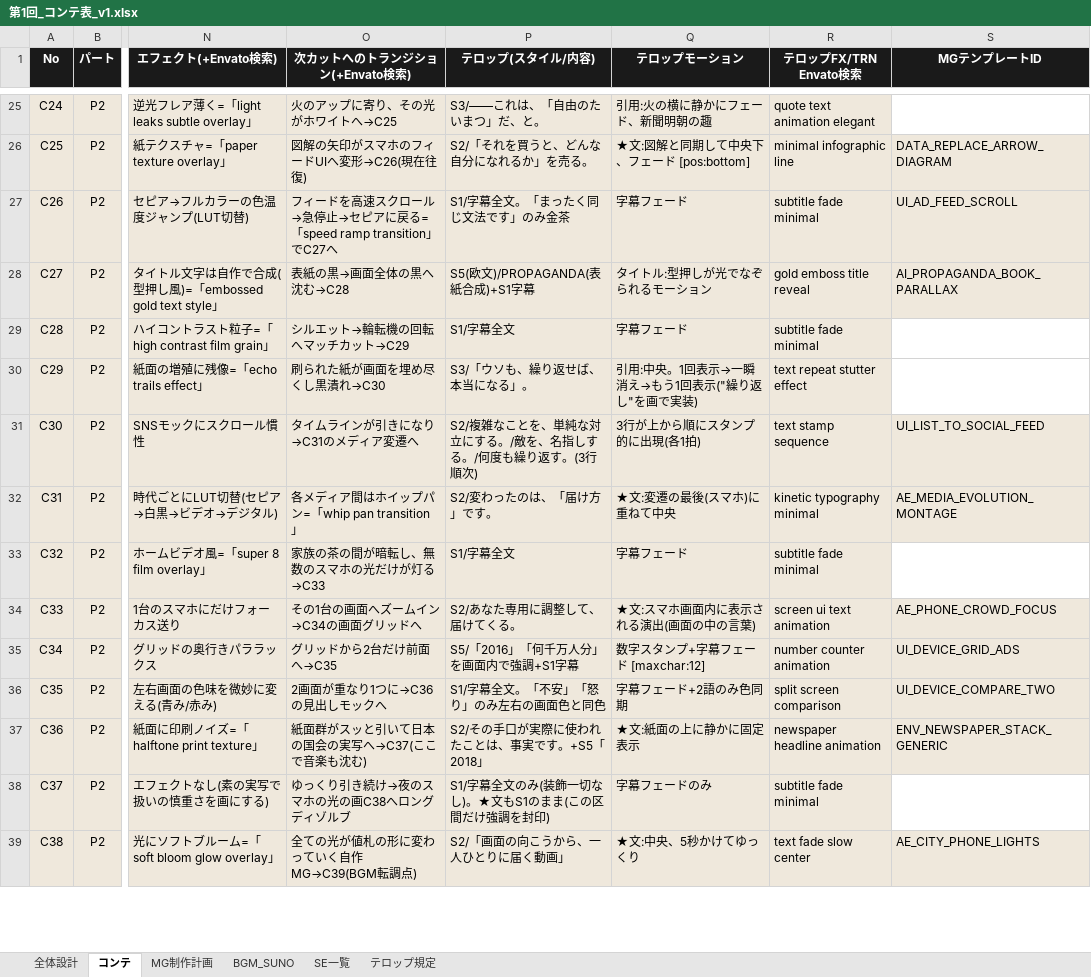
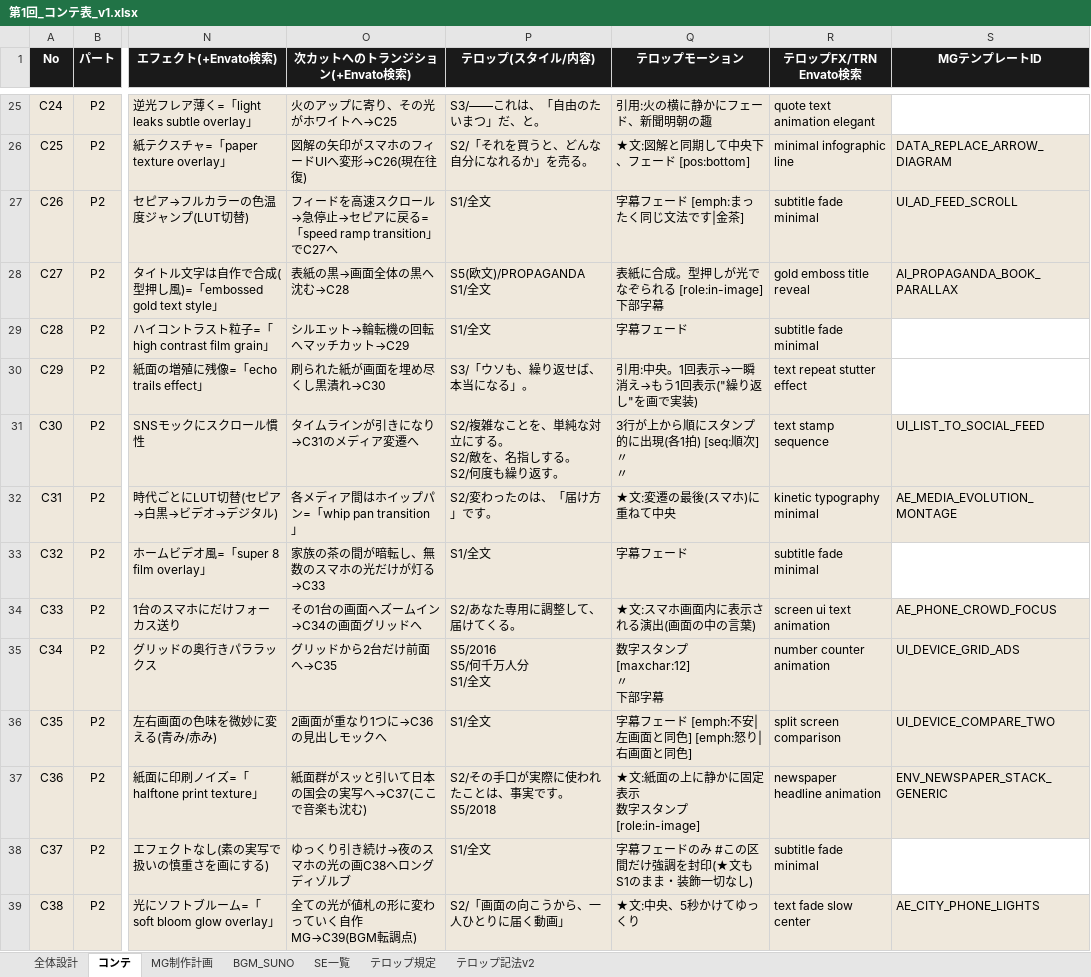
Before and after one commit to yukisato15/nandarou-production-pipeline, an Excel workbook: 第1回_コンテ表_v1.xlsx, sheet コンテ, drawn as a sheet; only a part is shown, gaps mark what is left out; values as stored, in another font and other column widths than the file's, no borders; ↵ is a line break in a cell; the diff covers the shown part only; the diff names each change by its address in the sheet, - before the commit and + after, or states it on an @@ line.

```diff
--- a/第1回_コンテ表_v1.xlsx (sheet コンテ)
+++ b/第1回_コンテ表_v1.xlsx (sheet コンテ)
+sheet tab: テロップ記法v2
-P27 (テロップ(スタイル/内容)): S1/字幕全文。「まったく同じ文法です」のみ金茶
+P27 (テロップ(スタイル/内容)): S1/全文
-Q27 (テロップモーション): 字幕フェード
+Q27 (テロップモーション): 字幕フェード [emph:まったく同じ文法です|金茶]
-P28 (テロップ(スタイル/内容)): S5(欧文)/PROPAGANDA(表紙合成)+S1字幕
+P28 (テロップ(スタイル/内容)): S5(欧文)/PROPAGANDA ↵ S1/全文
-Q28 (テロップモーション): タイトル:型押しが光でなぞられるモーション
+Q28 (テロップモーション): 表紙に合成。型押しが光でなぞられる [role:in-image] ↵ 下部字幕
-P29 (テロップ(スタイル/内容)): S1/字幕全文
+P29 (テロップ(スタイル/内容)): S1/全文
-P31 (テロップ(スタイル/内容)): S2/複雑なことを、単純な対立にする。/敵を、名指しする。/何度も繰り返す。(3行順次)
+P31 (テロップ(スタイル/内容)): S2/複雑なことを、単純な対立にする。 ↵ S2/敵を、名指しする。 ↵ S2/何度も繰り返す。
-Q31 (テロップモーション): 3行が上から順にスタンプ的に出現(各1拍)
+Q31 (テロップモーション): 3行が上から順にスタンプ的に出現(各1拍) [seq:順次] ↵ 〃 ↵ 〃
-P33 (テロップ(スタイル/内容)): S1/字幕全文
+P33 (テロップ(スタイル/内容)): S1/全文
-P35 (テロップ(スタイル/内容)): S5/「2016」「何千万人分」を画面内で強調+S1字幕
+P35 (テロップ(スタイル/内容)): S5/2016 ↵ S5/何千万人分 ↵ S1/全文
-Q35 (テロップモーション): 数字スタンプ+字幕フェード [maxchar:12]
+Q35 (テロップモーション): 数字スタンプ [maxchar:12] ↵ 〃 ↵ 下部字幕
-P36 (テロップ(スタイル/内容)): S1/字幕全文。「不安」「怒り」のみ左右の画面色と同色
+P36 (テロップ(スタイル/内容)): S1/全文
-Q36 (テロップモーション): 字幕フェード+2語のみ色同期
+Q36 (テロップモーション): 字幕フェード [emph:不安|左画面と同色] [emph:怒り|右画面と同色]
-P37 (テロップ(スタイル/内容)): S2/その手口が実際に使われたことは、事実です。+S5「2018」
+P37 (テロップ(スタイル/内容)): S2/その手口が実際に使われたことは、事実です。 ↵ S5/2018
-Q37 (テロップモーション): ★文:紙面の上に静かに固定表示
+Q37 (テロップモーション): ★文:紙面の上に静かに固定表示 ↵ 数字スタンプ [role:in-image]
-P38 (テロップ(スタイル/内容)): S1/字幕全文のみ(装飾一切なし)。★文もS1のまま(この区間だけ強調を封印)
+P38 (テロップ(スタイル/内容)): S1/全文
-Q38 (テロップモーション): 字幕フェードのみ
+Q38 (テロップモーション): 字幕フェードのみ #この区間だけ強調を封印(★文もS1のまま・装飾一切なし)
```
Also changed, not shown: 57 edited cells elsewhere in this sheet, 2 other files.
